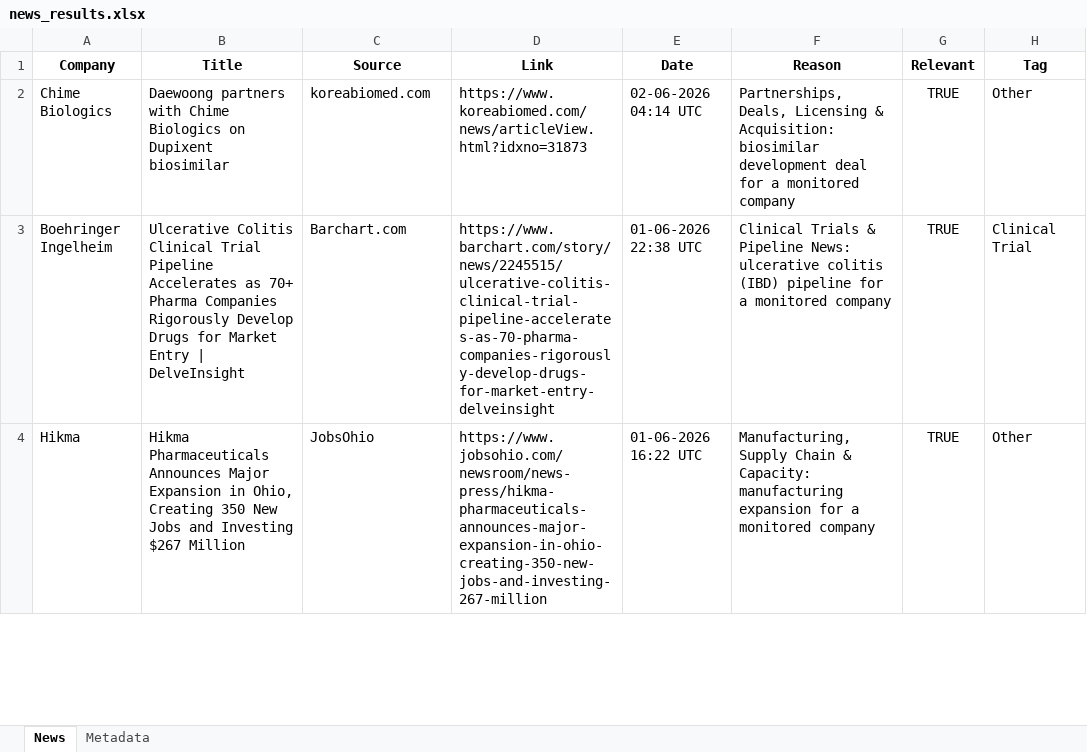
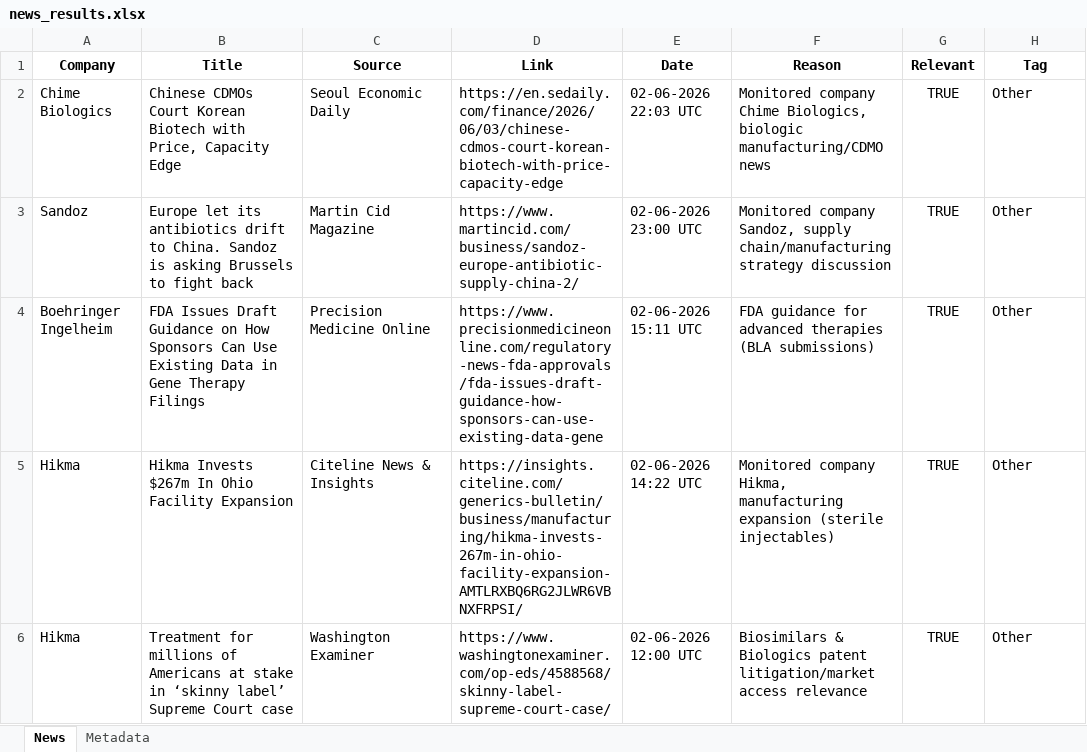
Before and after one commit to synapseKrishna/Ved, an Excel workbook: news_results.xlsx, sheet News, drawn as a sheet; only a part is shown; values as stored, in another font and other column widths than the file's, no borders; removed rows and columns are numbered as before the commit, all else as after; the diff covers the shown part only; the diff names each change by its address in the sheet, - before the commit and + after, or states it on an @@ line.

```diff
--- a/news_results.xlsx (sheet News)
+++ b/news_results.xlsx (sheet News)
-B2 (Title): Daewoong partners with Chime Biologics on Dupixent biosimilar
+B2 (Title): Chinese CDMOs Court Korean Biotech with Price, Capacity Edge
-C2 (Source): koreabiomed.com
+C2 (Source): Seoul Economic Daily
-D2 (Link): https://www.koreabiomed.com/news/articleView.html?idxno=31873
+D2 (Link): https://en.sedaily.com/finance/2026/06/03/chinese-cdmos-court-korean-biotech-with-price-capacity-edge
-E2 (Date): 02-06-2026 04:14 UTC
+E2 (Date): 02-06-2026 22:03 UTC
-F2 (Reason): Partnerships, Deals, Licensing & Acquisition: biosimilar development deal for a monitored company
+F2 (Reason): Monitored company Chime Biologics, biologic manufacturing/CDMO news
-row 3: Boehringer Ingelheim | Ulcerative Colitis Clinical Trial Pipeline Accelerates as 70+ Pharma Companies Rigorously Develop Drugs for Market Entry | DelveInsight | Barchart.com | https://www.barchart.com/story/news/2245515/ulcerative-colitis-clinical-trial-pipeline-accelerates-as-70-pharma-companies-rigorously-develop-drugs-for-market-entry-delveinsight | 01-06-2026 22:38 UTC | Clinical Trials & Pipeline News: ulcerative colitis (IBD) pipeline for a monitored company | TRUE | Clinical Trial
+row 3: Sandoz | Europe let its antibiotics drift to China. Sandoz is asking Brussels to fight back | Martin Cid Magazine | https://www.martincid.com/business/sandoz-europe-antibiotic-supply-china-2/ | 02-06-2026 23:00 UTC | Monitored company Sandoz, supply chain/manufacturing strategy discussion | TRUE | Other
+row 4: Boehringer Ingelheim | FDA Issues Draft Guidance on How Sponsors Can Use Existing Data in Gene Therapy Filings | Precision Medicine Online | https://www.precisionmedicineonline.com/regulatory-news-fda-approvals/fda-issues-draft-guidance-how-sponsors-can-use-existing-data-gene | 02-06-2026 15:11 UTC | FDA guidance for advanced therapies (BLA submissions) | TRUE | Other
+row 5: Hikma | Hikma Invests $267m In Ohio Facility Expansion | Citeline News & Insights | https://insights.citeline.com/generics-bulletin/business/manufacturing/hikma-invests-267m-in-ohio-facility-expansion-AMTLRXBQ6RG2JLWR6VBNXFRPSI/ | 02-06-2026 14:22 UTC | Monitored company Hikma, manufacturing expansion (sterile injectables) | TRUE | Other
-B6 (Title): Hikma Pharmaceuticals Announces Major Expansion in Ohio, Creating 350 New Jobs and Investing $267 Million
+B6 (Title): Treatment for millions of Americans at stake in ‘skinny label’ Supreme Court case
-C6 (Source): JobsOhio
+C6 (Source): Washington Examiner
-D6 (Link): https://www.jobsohio.com/newsroom/news-press/hikma-pharmaceuticals-announces-major-expansion-in-ohio-creating-350-new-jobs-and-investing-267-million
+D6 (Link): https://www.washingtonexaminer.com/op-eds/4588568/skinny-label-supreme-court-case/
-E6 (Date): 01-06-2026 16:22 UTC
+E6 (Date): 02-06-2026 12:00 UTC
-F6 (Reason): Manufacturing, Supply Chain & Capacity: manufacturing expansion for a monitored company
+F6 (Reason): Biosimilars & Biologics patent litigation/market access relevance
```
Also changed, not shown: 12 added rows, 9 removed rows and 46 edited cells elsewhere in this sheet, sheet Metadata, news_results_raw.xlsx.
